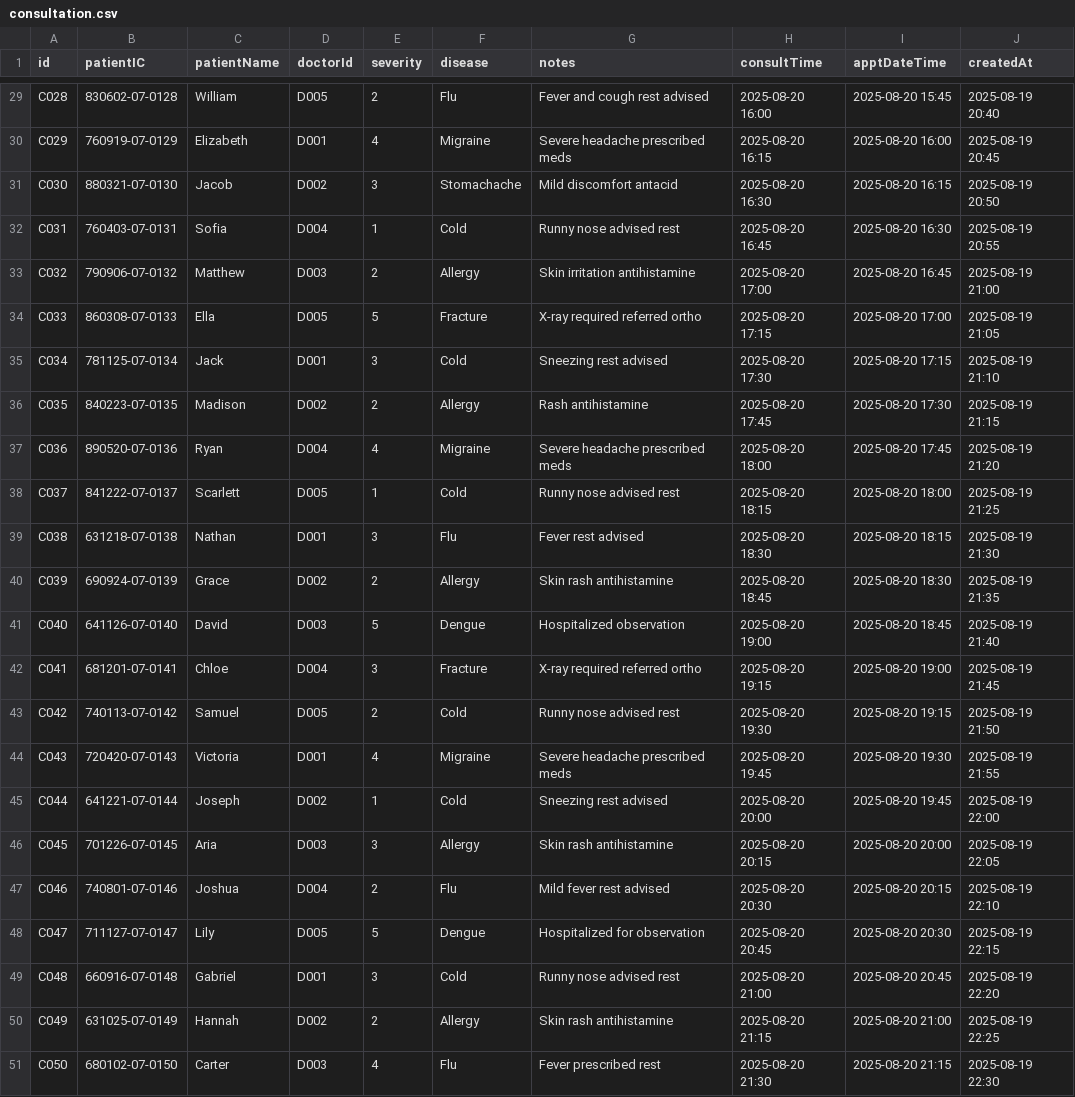
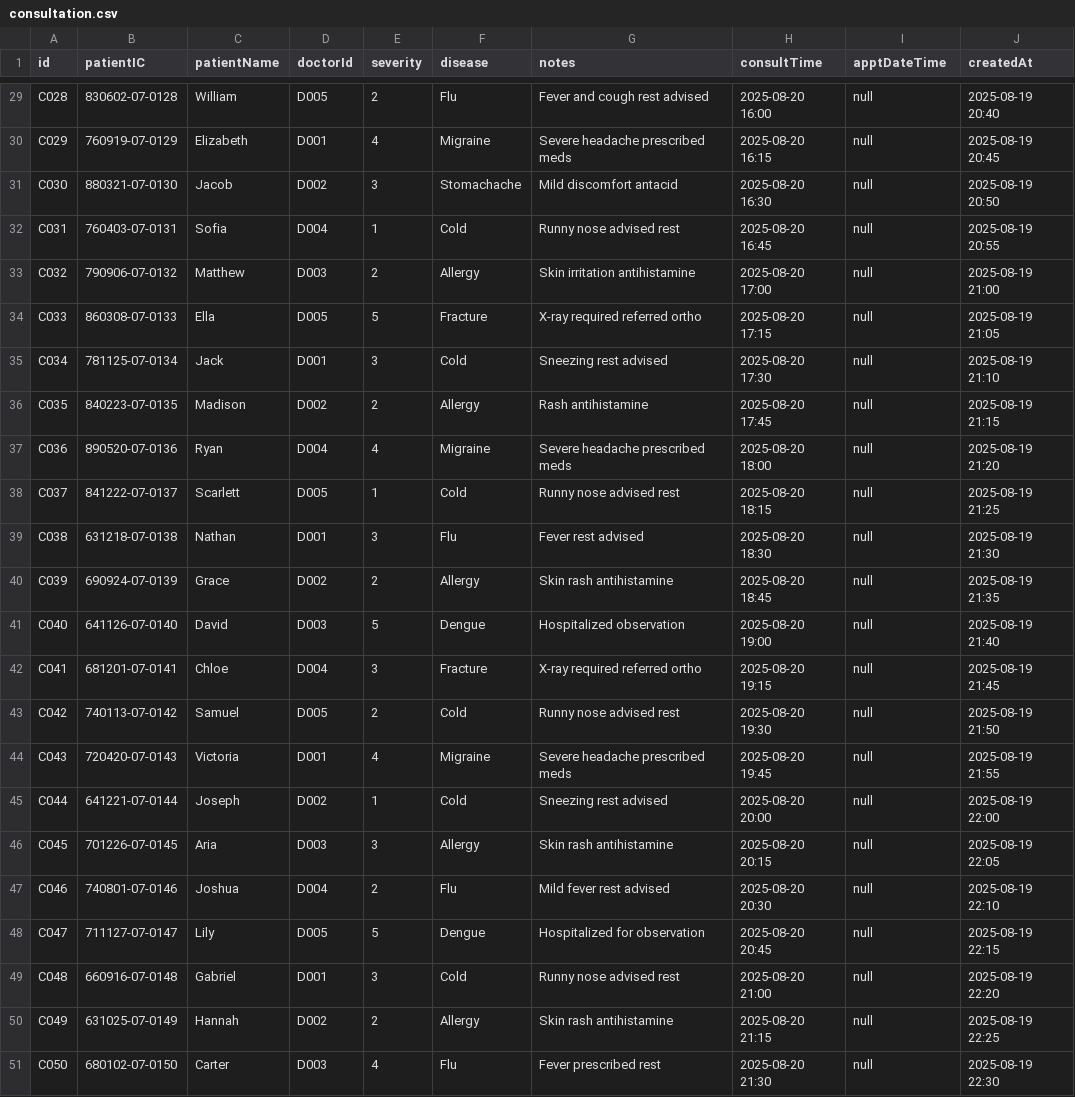
Before and after one commit to Calvenn/CustomADT, a CSV file: src/data/consultation.csv, drawn as a sheet; only a part is shown, gaps mark what is left out; the diff covers the shown part only; the diff names each change by its address in the sheet, - before the commit and + after, or states it on an @@ line.

Commit message:
debug consultation & appt

```diff
--- a/src/data/consultation.csv
+++ b/src/data/consultation.csv
-I29 (apptDateTime): 2025-08-20 15:45
+I29 (apptDateTime): null
-I30 (apptDateTime): 2025-08-20 16:00
+I30 (apptDateTime): null
-I31 (apptDateTime): 2025-08-20 16:15
+I31 (apptDateTime): null
-I32 (apptDateTime): 2025-08-20 16:30
+I32 (apptDateTime): null
-I33 (apptDateTime): 2025-08-20 16:45
+I33 (apptDateTime): null
-I34 (apptDateTime): 2025-08-20 17:00
+I34 (apptDateTime): null
-I35 (apptDateTime): 2025-08-20 17:15
+I35 (apptDateTime): null
-I36 (apptDateTime): 2025-08-20 17:30
+I36 (apptDateTime): null
-I37 (apptDateTime): 2025-08-20 17:45
+I37 (apptDateTime): null
-I38 (apptDateTime): 2025-08-20 18:00
+I38 (apptDateTime): null
-I39 (apptDateTime): 2025-08-20 18:15
+I39 (apptDateTime): null
-I40 (apptDateTime): 2025-08-20 18:30
+I40 (apptDateTime): null
-I41 (apptDateTime): 2025-08-20 18:45
+I41 (apptDateTime): null
-I42 (apptDateTime): 2025-08-20 19:00
+I42 (apptDateTime): null
-I43 (apptDateTime): 2025-08-20 19:15
+I43 (apptDateTime): null
-I44 (apptDateTime): 2025-08-20 19:30
+I44 (apptDateTime): null
-I45 (apptDateTime): 2025-08-20 19:45
+I45 (apptDateTime): null
-I46 (apptDateTime): 2025-08-20 20:00
+I46 (apptDateTime): null
-I47 (apptDateTime): 2025-08-20 20:15
+I47 (apptDateTime): null
-I48 (apptDateTime): 2025-08-20 20:30
+I48 (apptDateTime): null
-I49 (apptDateTime): 2025-08-20 20:45
+I49 (apptDateTime): null
-I50 (apptDateTime): 2025-08-20 21:00
+I50 (apptDateTime): null
-I51 (apptDateTime): 2025-08-20 21:15
+I51 (apptDateTime): null
```
Also changed, not shown: 27 edited cells elsewhere in this file, 14 other files.
